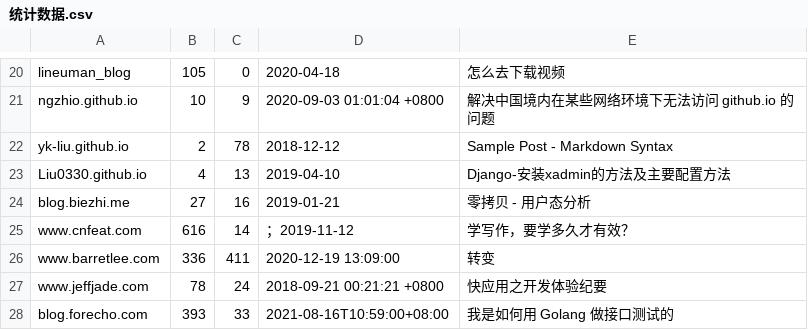
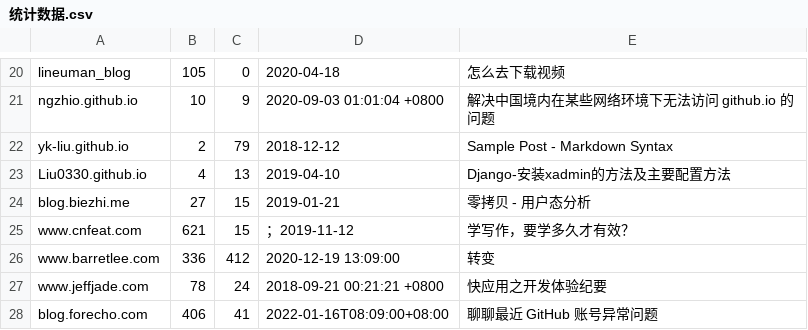
Before and after one commit to nobodxbodon/collection-of-chinese-blogs, a CSV file: 原型/统计数据.csv, drawn as a sheet; only a part is shown, gaps mark what is left out; the diff covers the shown part only.

```diff
--- a/原型/统计数据.csv
+++ b/原型/统计数据.csv
@@ -21,8 +21,8 @@ lineuman_blog,105,0,2020-04-18,怎么去下载视频
 ngzhio.github.io,10,9,2020-09-03 01:01:04 +0800,解决中国境内在某些网络环境下无法访问 github.io 的问题
-yk-liu.github.io,2,78,2018-12-12,Sample Post - Markdown Syntax
+yk-liu.github.io,2,79,2018-12-12,Sample Post - Markdown Syntax
 Liu0330.github.io,4,13,2019-04-10,Django-安装xadmin的方法及主要配置方法
-blog.biezhi.me,27,16,2019-01-21,零拷贝 - 用户态分析
-www.cnfeat.com,616,14,；2019-11-12,学写作，要学多久才有效？
-www.barretlee.com,336,411,2020-12-19 13:09:00,转变
+blog.biezhi.me,27,15,2019-01-21,零拷贝 - 用户态分析
+www.cnfeat.com,621,15,；2019-11-12,学写作，要学多久才有效？
+www.barretlee.com,336,412,2020-12-19 13:09:00,转变
 www.jeffjade.com,78,24,2018-09-21 00:21:21 +0800,快应用之开发体验纪要
-blog.forecho.com,393,33,2021-08-16T10:59:00+08:00,我是如何用 Golang 做接口测试的
+blog.forecho.com,406,41,2022-01-16T08:09:00+08:00,聊聊最近 GitHub 账号异常问题
```
Also changed, not shown: 32 edited cells elsewhere in this file, 原型/博文目录.csv, 1 other file.
